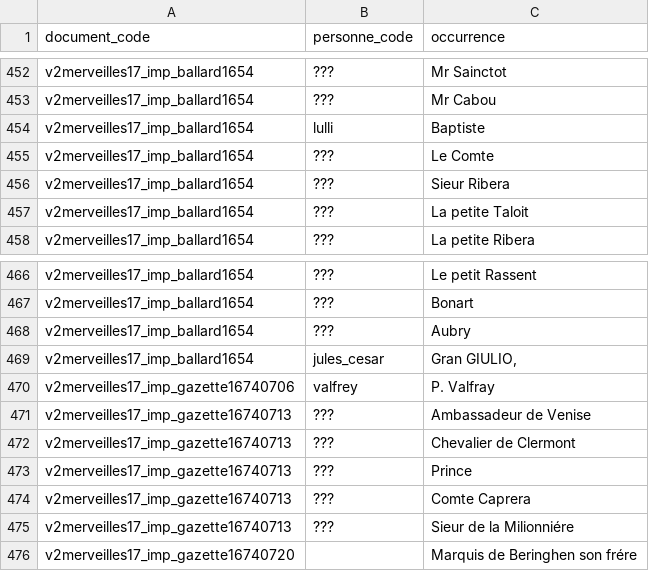
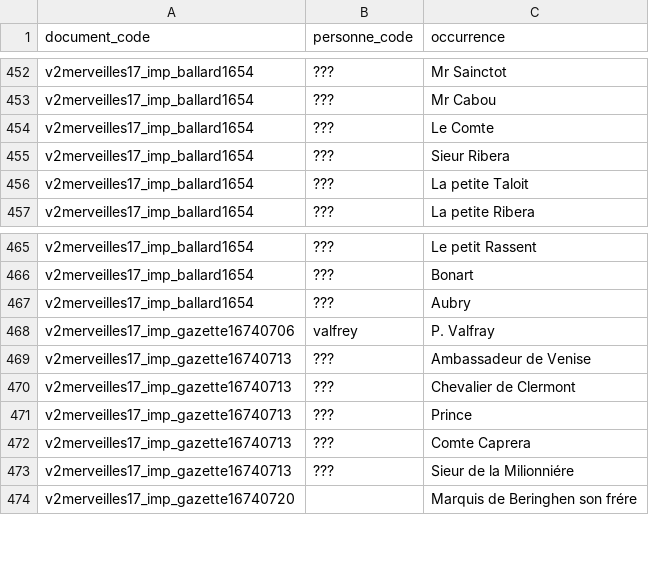
Before and after one commit to fetes17/merveilles17, a TSV file: site/data/personne_orphelins.tsv, drawn as a sheet; only a part is shown, gaps mark what is left out; the diff names each change by its address in the sheet, - before the commit and + after, or states it on an @@ line.

```diff
--- a/site/data/personne_orphelins.tsv
+++ b/site/data/personne_orphelins.tsv
-row 454: v2merveilles17_imp_ballard1654 | lulli | Baptiste
-row 469: v2merveilles17_imp_ballard1654 | jules_cesar | Gran GIULIO,
```
Also changed, not shown: site/data/name_document.tsv, site/data/personne_document.tsv, 4 other files.
